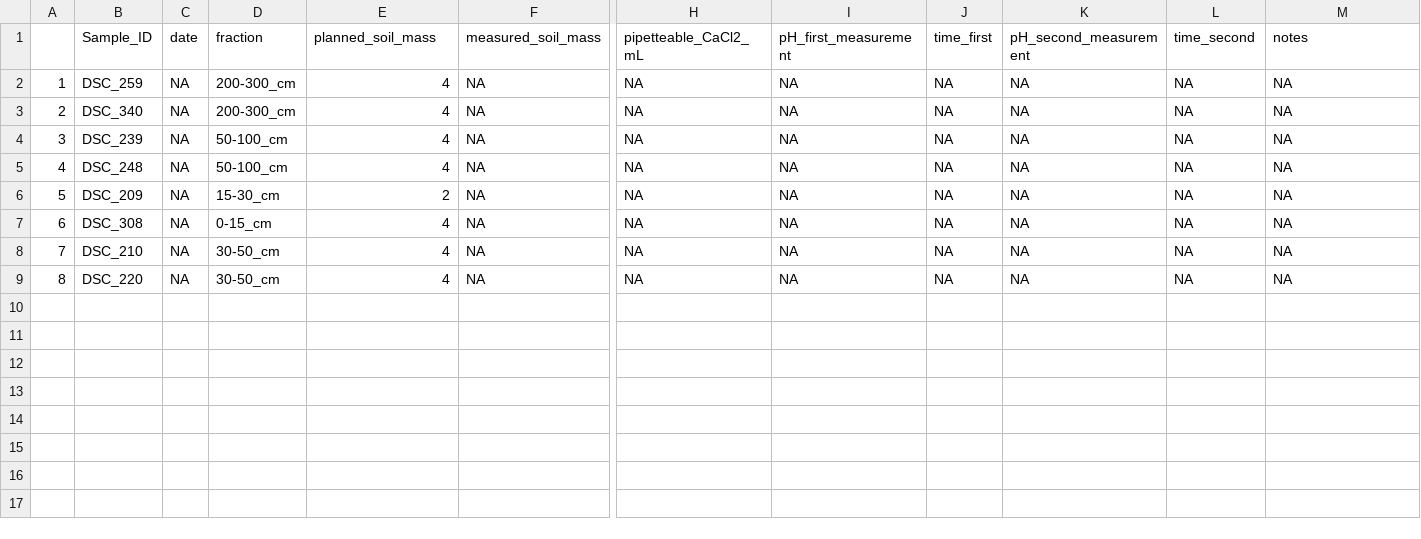
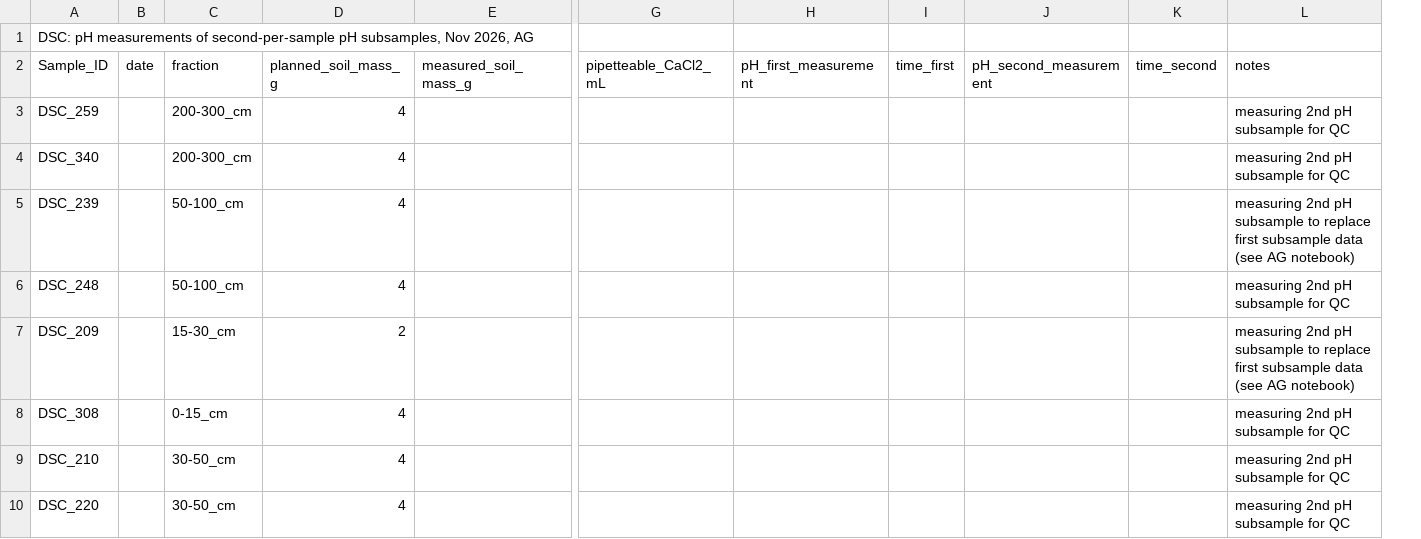
Before and after one commit to Bogar-Lab/DSC, a CSV file: TidyData/pH/pH_redo_planning_sept/Results/pH_second_subsample_measurement_datasheet_20261104.csv, drawn as a sheet; only a part is shown, gaps mark what is left out; removed rows and columns are numbered as before the commit, all else as after; rows hold the shown columns only; the diff names each change by its address in the sheet, - before the commit and + after, or states it on an @@ line.

Commit message:
pH measurement planning

```diff
--- a/TidyData/pH/pH_redo_planning_sept/Results/pH_second_subsample_measurement_datasheet_20261104.csv
+++ b/TidyData/pH/pH_redo_planning_sept/Results/pH_second_subsample_measurement_datasheet_20261104.csv
-column A, rows 2-9: 1 | 2 | 3 | 4 | 5 | 6 | 7 | 8
-column F (measured_soil_mass), rows 2-9: all NA
+column E (measured_soil_mass_g), empty
+row 1: DSC: pH measurements of second-per-sample pH subsamples, Nov 2026, AG
-D2: planned_soil_mass
+D2: planned_soil_mass_g
-B3:B10 (date): NA
+B3:B10 (date): (empty)
-G3:G10 (pipetteable_CaCl2_mL): NA
+G3:G10 (pipetteable_CaCl2_mL): (empty)
-H3:H10 (pH_first_measurement): NA
+H3:H10 (pH_first_measurement): (empty)
-I3:I10 (time_first): NA
+I3:I10 (time_first): (empty)
-J3:J10 (pH_second_measurement): NA
+J3:J10 (pH_second_measurement): (empty)
-K3:K10 (time_second): NA
+K3:K10 (time_second): (empty)
-L3:L4 (notes): NA
+L3:L4 (notes): measuring 2nd pH subsample for QC
-L5 (notes): NA
+L5 (notes): measuring 2nd pH subsample to replace first subsample data (see AG notebook)
-L6 (notes): NA
+L6 (notes): measuring 2nd pH subsample for QC
-L7 (notes): NA
+L7 (notes): measuring 2nd pH subsample to replace first subsample data (see AG notebook)
-L8:L10 (notes): NA
+L8:L10 (notes): measuring 2nd pH subsample for QC
```
Also changed, not shown: TidyData/pH/pH_redo_planning_sept/Results/pH_second_subsample_measurement_datasheet_additions20261105.csv, 11 other files.
